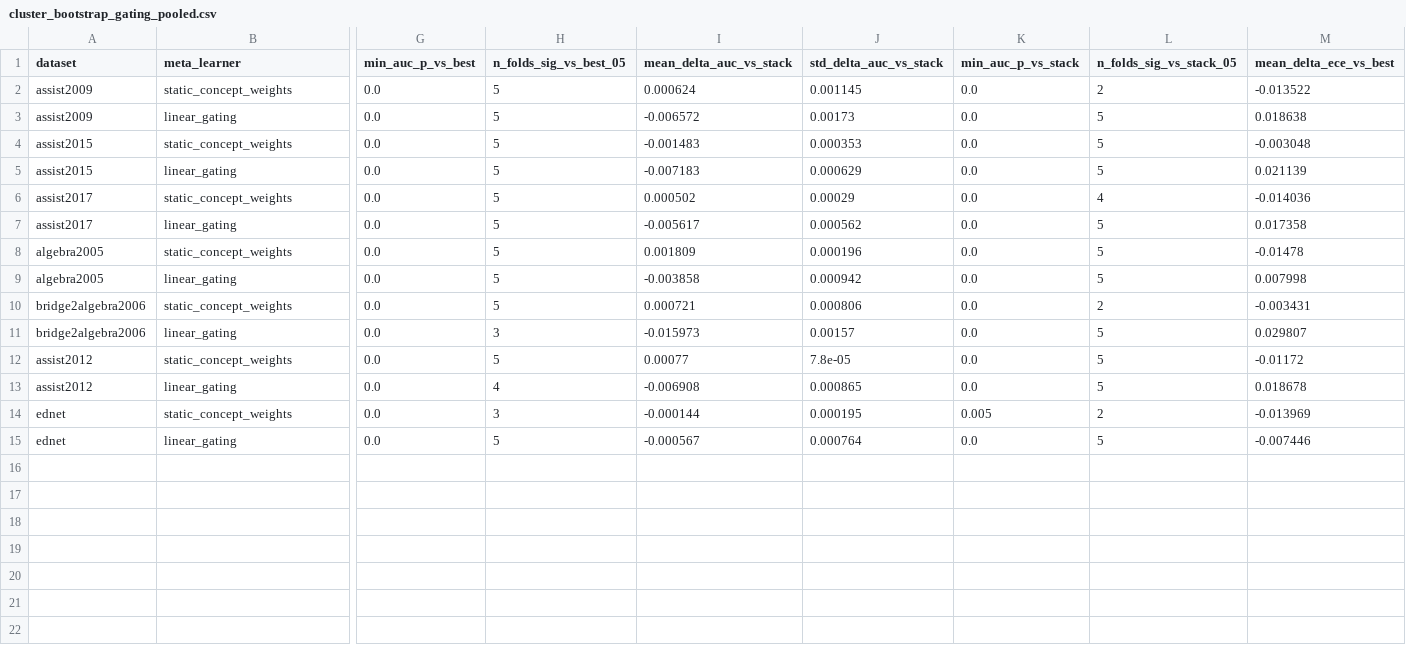
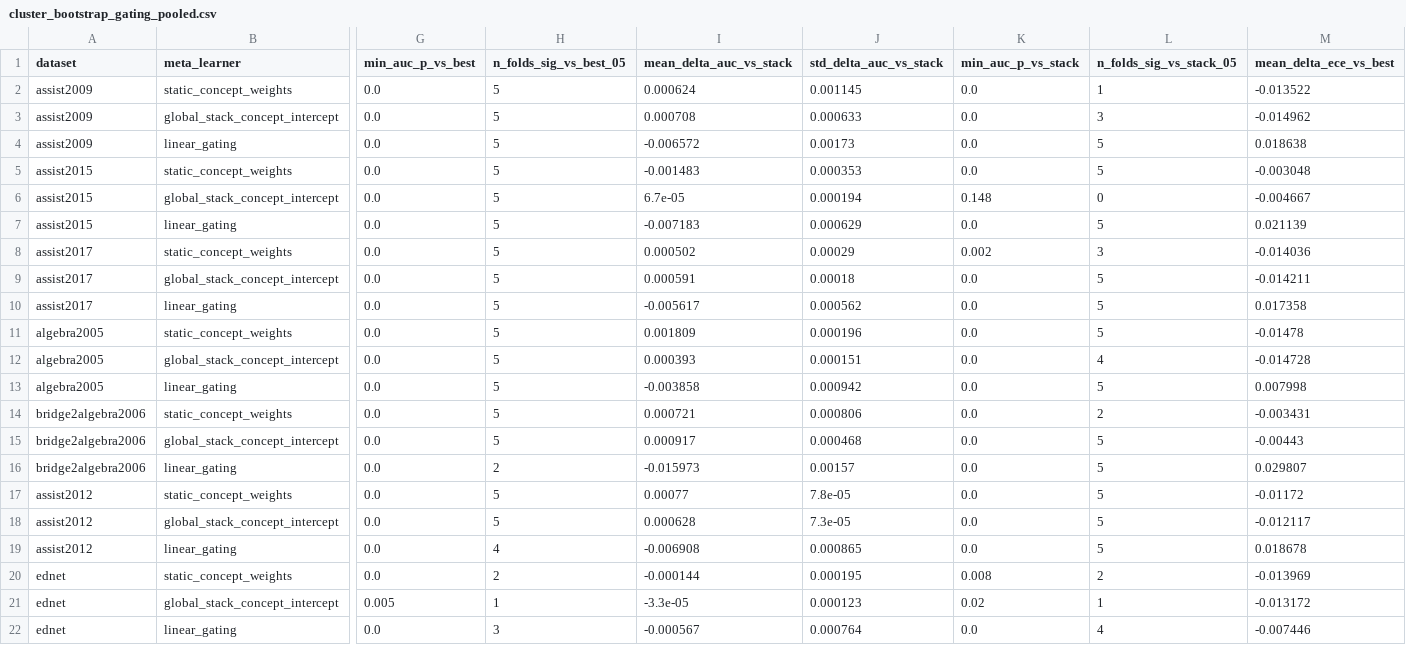
Before and after one commit to EkaterinaGrisha/kt-ensembles-replication, a CSV file: artifacts/ensembles/cluster_bootstrap_gating_pooled.csv, drawn as a sheet; only a part is shown, gaps mark what is left out; addresses are those after the commit; rows hold the shown columns only; the diff names each change by its address in the sheet, - before the commit and + after, or states it on an @@ line.

```diff
--- a/artifacts/ensembles/cluster_bootstrap_gating_pooled.csv
+++ b/artifacts/ensembles/cluster_bootstrap_gating_pooled.csv
-L2 (n_folds_sig_vs_stack_05): 2
+L2 (n_folds_sig_vs_stack_05): 1
+row 3: assist2009 | global_stack_concept_intercept | 0.0 | 5 | 0.000708 | 0.000633 | 0.0 | 3 | -0.014962
+row 6: assist2015 | global_stack_concept_intercept | 0.0 | 5 | 6.7e-05 | 0.000194 | 0.148 | 0 | -0.004667
-K8 (min_auc_p_vs_stack): 0.0
+K8 (min_auc_p_vs_stack): 0.002
-L8 (n_folds_sig_vs_stack_05): 4
+L8 (n_folds_sig_vs_stack_05): 3
+row 9: assist2017 | global_stack_concept_intercept | 0.0 | 5 | 0.000591 | 0.00018 | 0.0 | 5 | -0.014211
+row 12: algebra2005 | global_stack_concept_intercept | 0.0 | 5 | 0.000393 | 0.000151 | 0.0 | 4 | -0.014728
+row 15: bridge2algebra2006 | global_stack_concept_intercept | 0.0 | 5 | 0.000917 | 0.000468 | 0.0 | 5 | -0.00443
-H16 (n_folds_sig_vs_best_05): 3
+H16 (n_folds_sig_vs_best_05): 2
+row 18: assist2012 | global_stack_concept_intercept | 0.0 | 5 | 0.000628 | 7.3e-05 | 0.0 | 5 | -0.012117
-H20 (n_folds_sig_vs_best_05): 3
+H20 (n_folds_sig_vs_best_05): 2
-K20 (min_auc_p_vs_stack): 0.005
+K20 (min_auc_p_vs_stack): 0.008
+row 21: ednet | global_stack_concept_intercept | 0.005 | 1 | -3.3e-05 | 0.000123 | 0.02 | 1 | -0.013172
-H22 (n_folds_sig_vs_best_05): 5
+H22 (n_folds_sig_vs_best_05): 3
-L22 (n_folds_sig_vs_stack_05): 5
+L22 (n_folds_sig_vs_stack_05): 4
```
Also changed, not shown: 26 other files.
